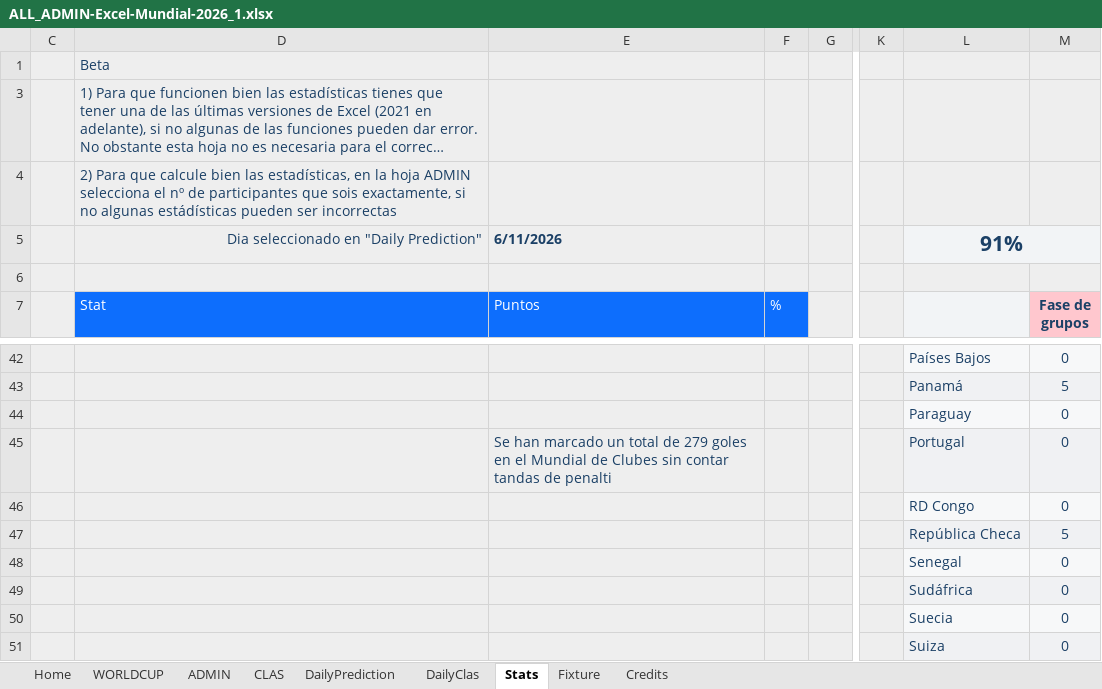
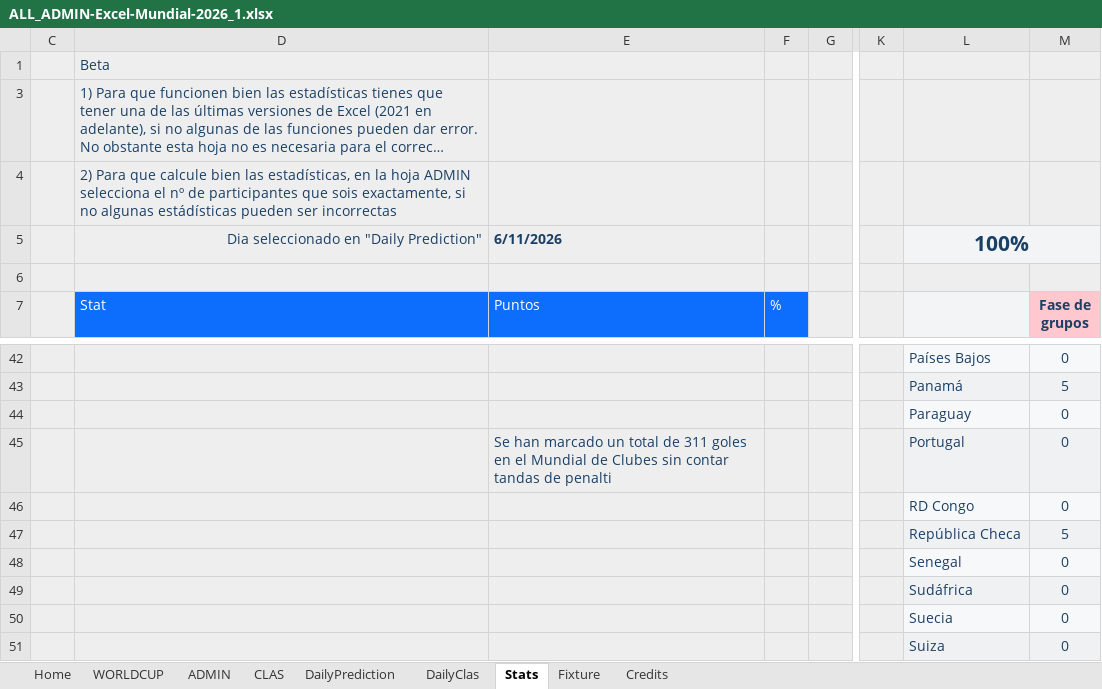
Before and after one commit to pCresp0/porra-mundial-nanos-2026, an Excel workbook: data/Admin real/ALL_ADMIN-Excel-Mundial-2026_1.xlsx, sheet Stats, drawn as a sheet; only a part is shown, gaps mark what is left out; long unchanged cells end in …; values as stored, in another font and other column widths than the file's, no borders; charts and pictures and conditional formats not drawn; the diff names each change by its address in the sheet, - before the commit and + after, or states it on an @@ line.

```diff
--- a/data/Admin real/ALL_ADMIN-Excel-Mundial-2026_1.xlsx (sheet Stats)
+++ b/data/Admin real/ALL_ADMIN-Excel-Mundial-2026_1.xlsx (sheet Stats)
-L5: 91%
+L5: 100%
-E45 (Puntos): …total de 279 goles en…
+E45 (Puntos): …total de 311 goles en…
```
Also changed, not shown: sheet ADMIN, sheet WORLDCUP, sheet CLAS, sheet Fixture, sheet Home, hidden cells, charts or pictures, data/Admin real/ALL_ADMIN-Excel-Mundial-2026_2.xlsx, 2 other files.
